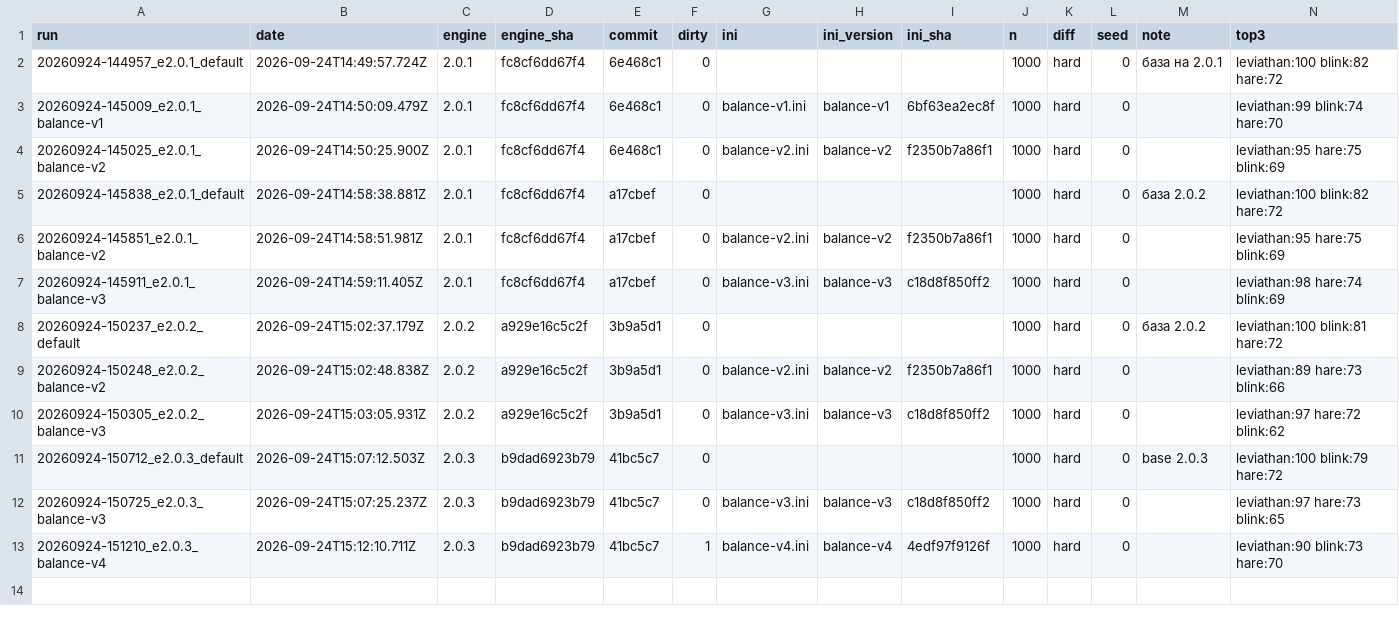
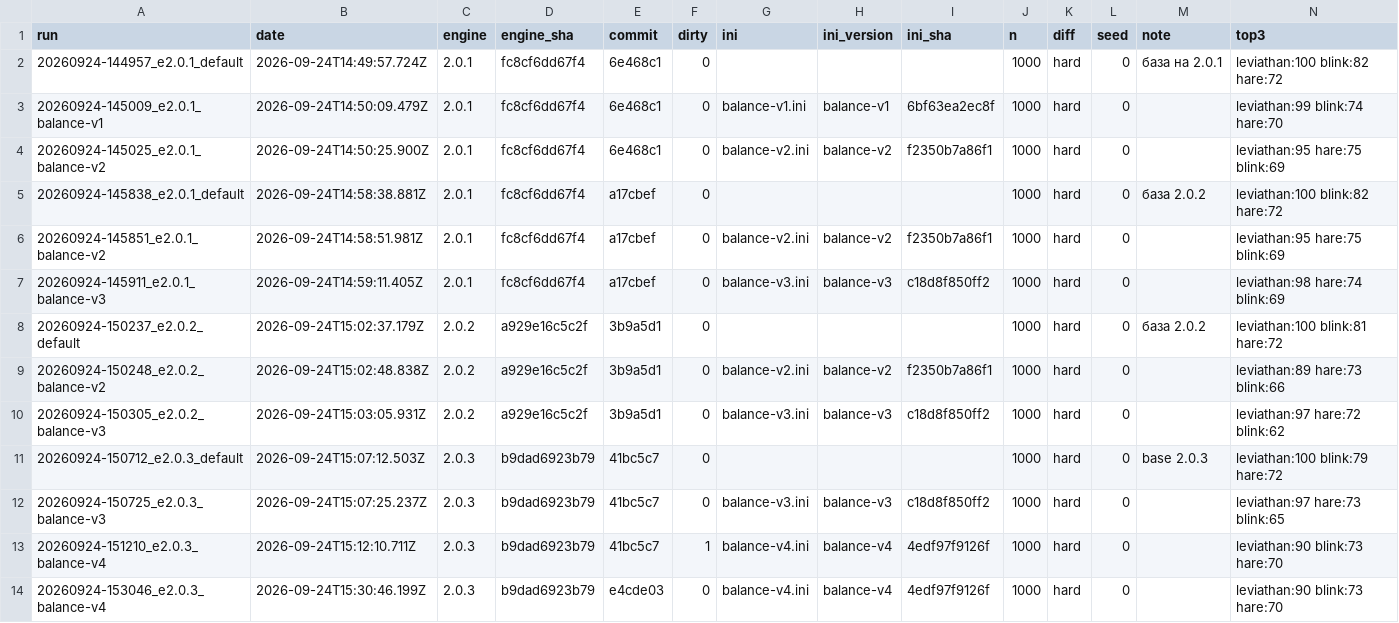
Before and after one commit to BurningDaylight/arabella-tank-duel, a CSV file: tools/melee-bench/runs/index.csv, drawn as a sheet.

Commit message:
Watch mode: replay bench matches by seed; bench stores examples per pair

```diff
--- a/tools/melee-bench/runs/index.csv
+++ b/tools/melee-bench/runs/index.csv
@@ -13 +13,2 @@ run,date,engine,engine_sha,commit,dirty,ini,ini_version,ini_sha,n,diff,seed,note
 20260924-151210_e2.0.3_balance-v4,2026-09-24T15:12:10.711Z,2.0.3,b9dad6923b79,41bc5c7,1,balance-v4.ini,balance-v4,4edf97f9126f,1000,hard,0,"","leviathan:90 blink:73 hare:70"
+20260924-153046_e2.0.3_balance-v4,2026-09-24T15:30:46.199Z,2.0.3,b9dad6923b79,e4cde03,0,balance-v4.ini,balance-v4,4edf97f9126f,1000,hard,0,"","leviathan:90 blink:73 hare:70"
```
Also changed, not shown: 5 other files.
